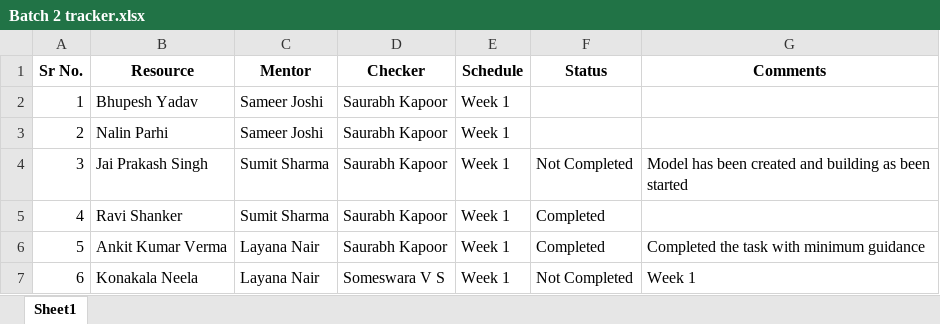
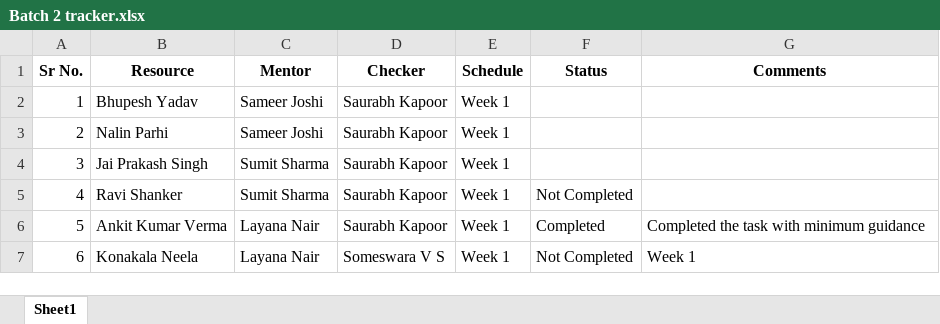
Before and after one commit to ankitverma4503/Batch2-Status, an Excel workbook: Batch 2 tracker.xlsx, sheet Sheet1, drawn as a sheet; only a part is shown; values as stored, in another font and other column widths than the file's, no borders; the diff names each change by its address in the sheet, - before the commit and + after, or states it on an @@ line.

Commit message:
Update tracker data

```diff
--- a/Batch 2 tracker.xlsx (sheet Sheet1)
+++ b/Batch 2 tracker.xlsx (sheet Sheet1)
-F4 (Status): Not Completed
+F4 (Status): (empty)
-G4 (Comments): Model has been created and building as been started
+G4 (Comments): (empty)
-F5 (Status): Completed
+F5 (Status): Not Completed
```
